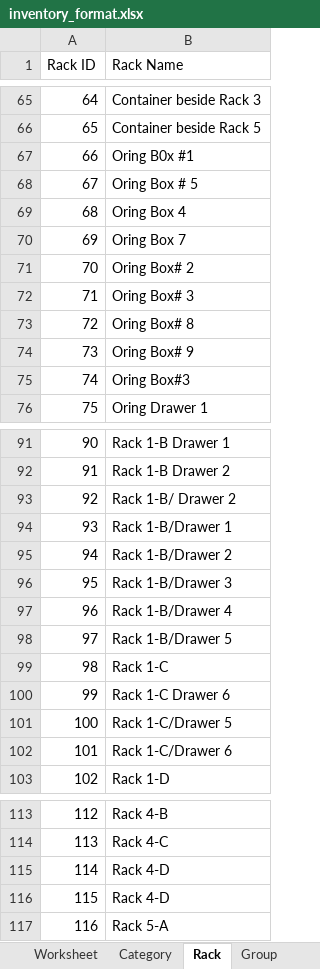
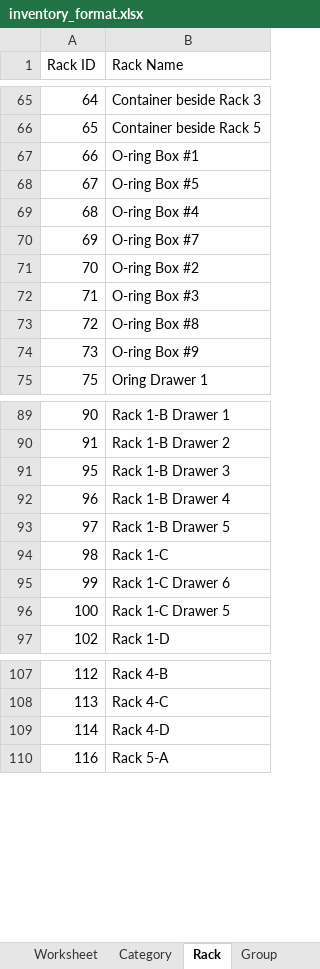
Before and after one commit to JonahBenares/progen, an Excel workbook: inventory_format.xlsx, sheet Rack, drawn as a sheet; only a part is shown, gaps mark what is left out; values as stored, in another font and other column widths than the file's, no borders; removed rows and columns are numbered as before the commit, all else as after; the diff covers the shown part only; the diff names each change by its address in the sheet, - before the commit and + after, or states it on an @@ line.

```diff
--- a/inventory_format.xlsx (sheet Rack)
+++ b/inventory_format.xlsx (sheet Rack)
-B67 (Rack Name): Oring B0x #1
+B67 (Rack Name): O-ring Box #1
-B68 (Rack Name): Oring Box # 5
+B68 (Rack Name): O-ring Box #5
-B69 (Rack Name): Oring Box 4
+B69 (Rack Name): O-ring Box #4
-B70 (Rack Name): Oring Box 7
+B70 (Rack Name): O-ring Box #7
-B71 (Rack Name): Oring Box# 2
+B71 (Rack Name): O-ring Box #2
-B72 (Rack Name): Oring Box# 3
+B72 (Rack Name): O-ring Box #3
-B73 (Rack Name): Oring Box# 8
+B73 (Rack Name): O-ring Box #8
-B74 (Rack Name): Oring Box# 9
+B74 (Rack Name): O-ring Box #9
-row 75: 74 | Oring Box#3
@@ column A (Rack ID) renumbered between rows 91 and 129 @@
-B91 (Rack Name): Rack 1-B/ Drawer 2
+B91 (Rack Name): Rack 1-B Drawer 3
-B92 (Rack Name): Rack 1-B/Drawer 1
+B92 (Rack Name): Rack 1-B Drawer 4
-B93 (Rack Name): Rack 1-B/Drawer 2
+B93 (Rack Name): Rack 1-B Drawer 5
-row 96: 95 | Rack 1-B/Drawer 3
-row 97: 96 | Rack 1-B/Drawer 4
-row 98: 97 | Rack 1-B/Drawer 5
-B96 (Rack Name): Rack 1-C/Drawer 5
+B96 (Rack Name): Rack 1-C Drawer 5
-row 102: 101 | Rack 1-C/Drawer 6
-row 115: 114 | Rack 4-D
```
Also changed, not shown: 70 added rows, 3 removed rows and 2 edited cells elsewhere in this sheet, sheet Group, sheet Category, sheet Location, application/controllers/Reports.xlsx, begbal_format.xlsx, 2 other files.
